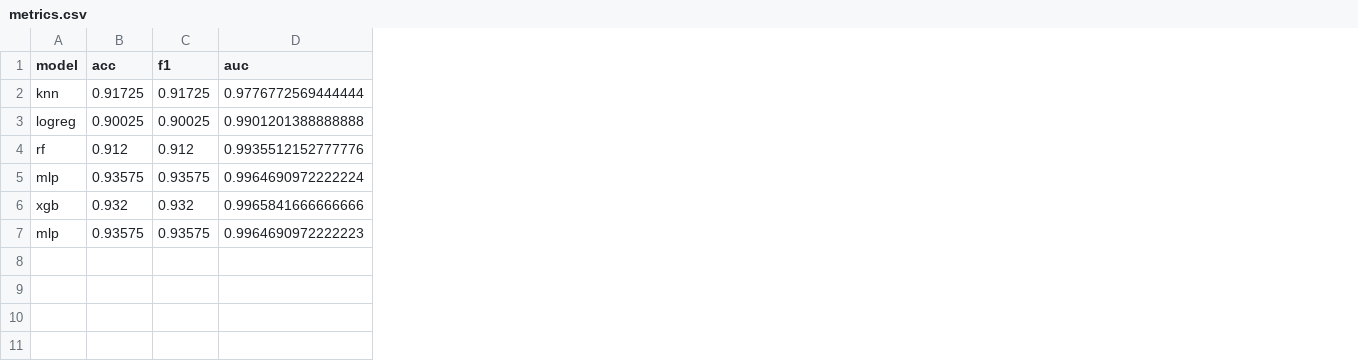
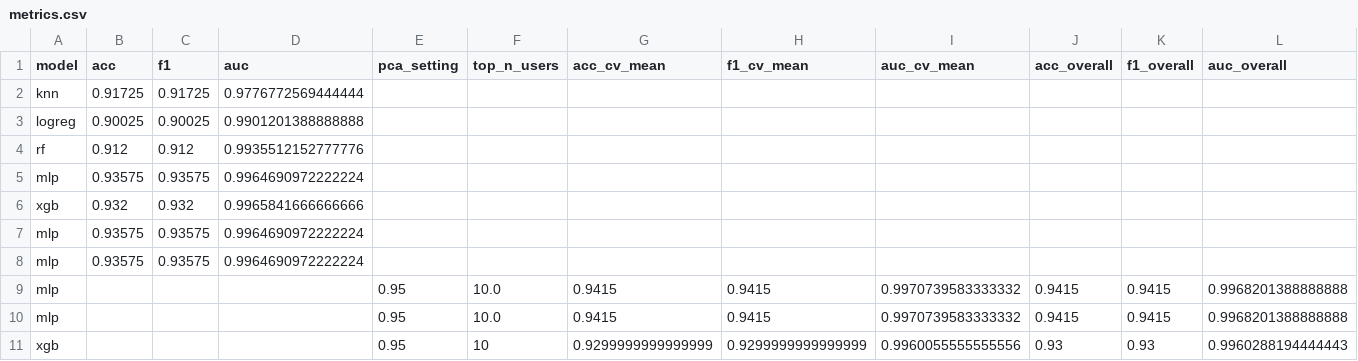
Before and after one commit to KasplatSnow/CMPE255, a CSV file: results/metrics.csv, drawn as a sheet; the diff names each change by its address in the sheet, - before the commit and + after, or states it on an @@ line.

Commit message:
UI updated and test data extraction scripit

```diff
--- a/results/metrics.csv
+++ b/results/metrics.csv
+column E (pca_setting), empty
+column F (top_n_users), empty
+column G (acc_cv_mean), empty
+column H (f1_cv_mean), empty
+column I (auc_cv_mean), empty
+column J (acc_overall), empty
+column K (f1_overall), empty
+column L (auc_overall), empty
-D7 (auc): 0.9964690972222223
+D7 (auc): 0.9964690972222224
+row 8: mlp | 0.93575 | 0.93575 | 0.9964690972222224
+row 9: mlp |  |  |  | 0.95 | 10.0 | 0.9415 | 0.9415 | 0.9970739583333332 | 0.9415 | 0.9415 | 0.9968201388888888
+row 10: mlp |  |  |  | 0.95 | 10.0 | 0.9415 | 0.9415 | 0.9970739583333332 | 0.9415 | 0.9415 | 0.9968201388888888
+row 11: xgb |  |  |  | 0.95 | 10 | 0.9299999999999999 | 0.9299999999999999 | 0.9960055555555556 | 0.93 | 0.93 | 0.9960288194444443
```
Also changed, not shown: 19 other files.
